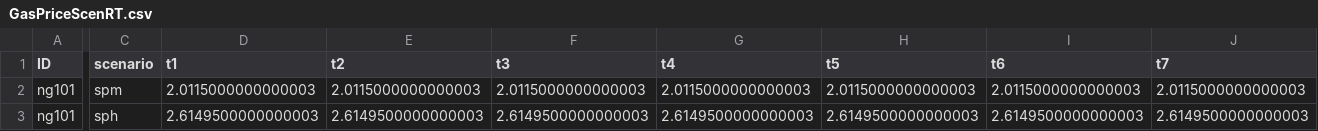
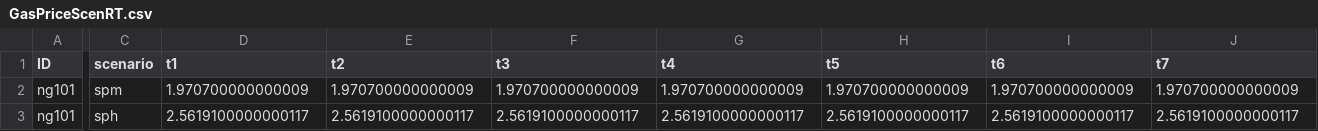
Before and after one commit to stefdeli/Gas-Swing-Contracts, a CSV file: Data/SimpleNetwork_ImperialUnitsActual/ElecData/GasPriceScenRT.csv, drawn as a sheet; only a part is shown, gaps mark what is left out; the diff covers the shown part only; the diff names each change by its address in the sheet, - before the commit and + after, or states it on an @@ line.

Commit message:
Introduced Larger Network

```diff
--- a/Data/SimpleNetwork_ImperialUnitsActual/ElecData/GasPriceScenRT.csv
+++ b/Data/SimpleNetwork_ImperialUnitsActual/ElecData/GasPriceScenRT.csv
-D2 (t1): 2.0115000000000003
+D2 (t1): 1.970700000000009
-E2 (t2): 2.0115000000000003
+E2 (t2): 1.970700000000009
-F2 (t3): 2.0115000000000003
+F2 (t3): 1.970700000000009
-G2 (t4): 2.0115000000000003
+G2 (t4): 1.970700000000009
-H2 (t5): 2.0115000000000003
+H2 (t5): 1.970700000000009
-I2 (t6): 2.0115000000000003
+I2 (t6): 1.970700000000009
-J2 (t7): 2.0115000000000003
+J2 (t7): 1.970700000000009
-D3 (t1): 2.6149500000000003
+D3 (t1): 2.5619100000000117
-E3 (t2): 2.6149500000000003
+E3 (t2): 2.5619100000000117
-F3 (t3): 2.6149500000000003
+F3 (t3): 2.5619100000000117
-G3 (t4): 2.6149500000000003
+G3 (t4): 2.5619100000000117
-H3 (t5): 2.6149500000000003
+H3 (t5): 2.5619100000000117
-I3 (t6): 2.6149500000000003
+I3 (t6): 2.5619100000000117
-J3 (t7): 2.6149500000000003
+J3 (t7): 2.5619100000000117
```
Also changed, not shown: 58 edited cells elsewhere in this file, Data/SimpleNetwork_ImperialUnitsActual/ElecData/GasPriceDA.csv, Data/SimpleNetwork_ImperialUnitsActual/ElecData/SCinfo_NoPrice_OUT.csv, 28 other files.
